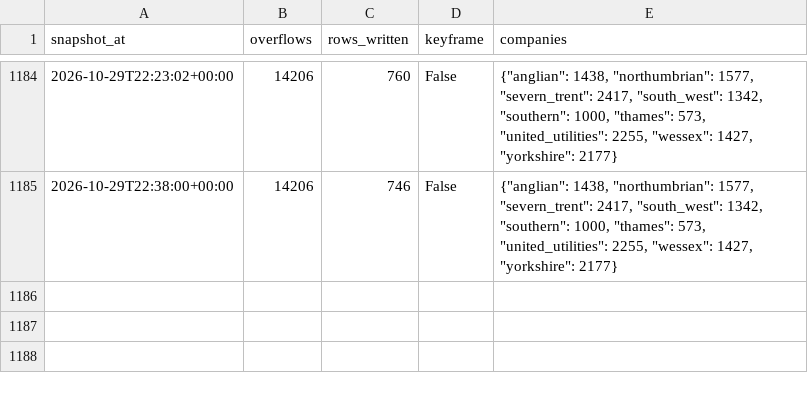
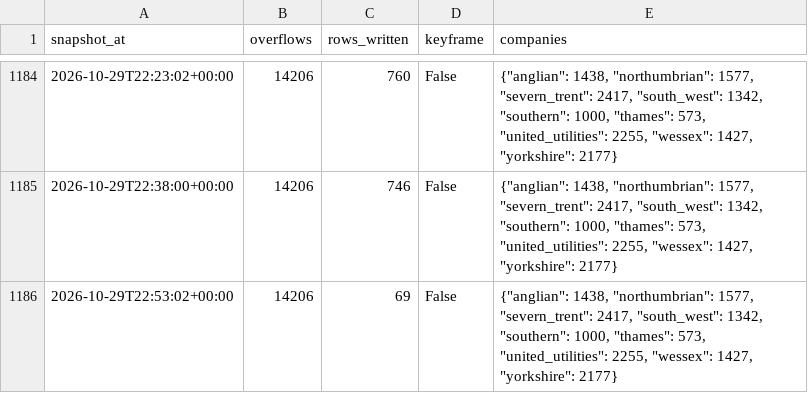
Before and after one commit to mahum24/spillwatch-ai, a CSV file: runs/runs_2026-10.csv, drawn as a sheet; only a part is shown, gaps mark what is left out; the diff names each change by its address in the sheet, - before the commit and + after, or states it on an @@ line.

```diff
--- a/runs/runs_2026-10.csv
+++ b/runs/runs_2026-10.csv
+row 1186: 2026-10-29T22:53:02+00:00 | 14206 | 69 | False | {"anglian": 1438, "northumbrian": 1577, "severn_trent": 2417, "south_west": 1342, "southern": 1000, "thames": 573, "united_utilities": 2255, "wessex": 1427, "yorkshire": 2177}
```
Also changed, not shown: 1 other file.
